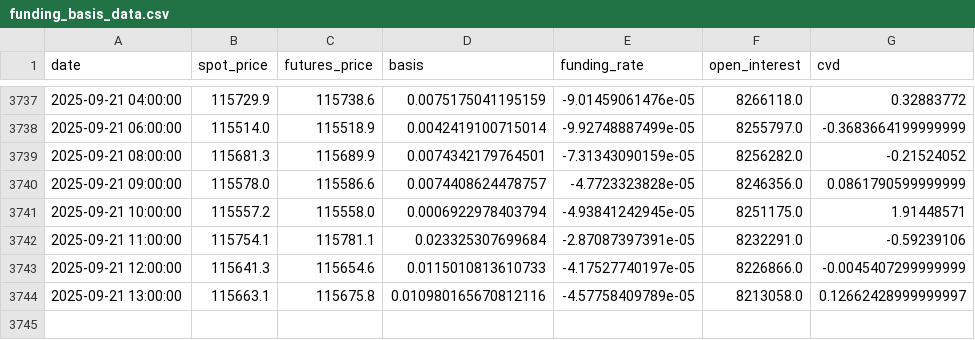
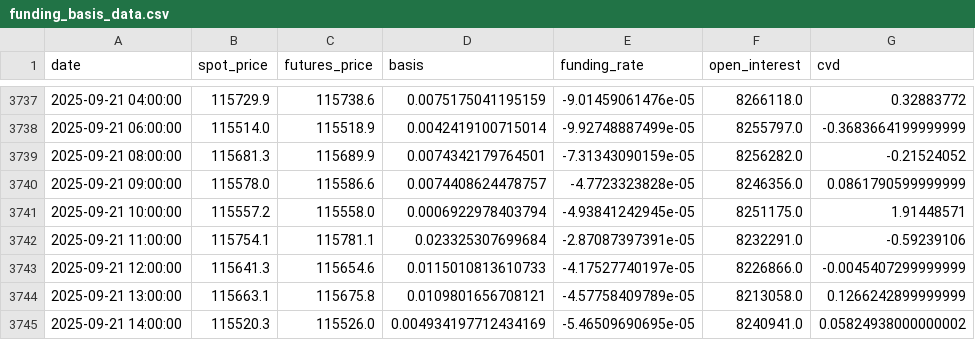
Before and after one commit to olzhas070701/BTC-Futures-Data, a CSV file: funding_basis_data.csv, drawn as a sheet; only a part is shown, gaps mark what is left out.

```diff
--- a/funding_basis_data.csv
+++ b/funding_basis_data.csv
@@ -3743,2 +3743,3 @@ date,spot_price,futures_price,basis,funding_rate,open_interest,cvd
 2025-09-21 12:00:00,115641.3,115654.6,0.0115010813610733,-4.17527740197e-05,8226866.0,-0.0045407299999999
-2025-09-21 13:00:00,115663.1,115675.8,0.010980165670812116,-4.57758409789e-05,8213058.0,0.12662428999999997
+2025-09-21 13:00:00,115663.1,115675.8,0.0109801656708121,-4.57758409789e-05,8213058.0,0.1266242899999999
+2025-09-21 14:00:00,115520.3,115526.0,0.004934197712434169,-5.46509690695e-05,8240941.0,0.05824938000000002
```
